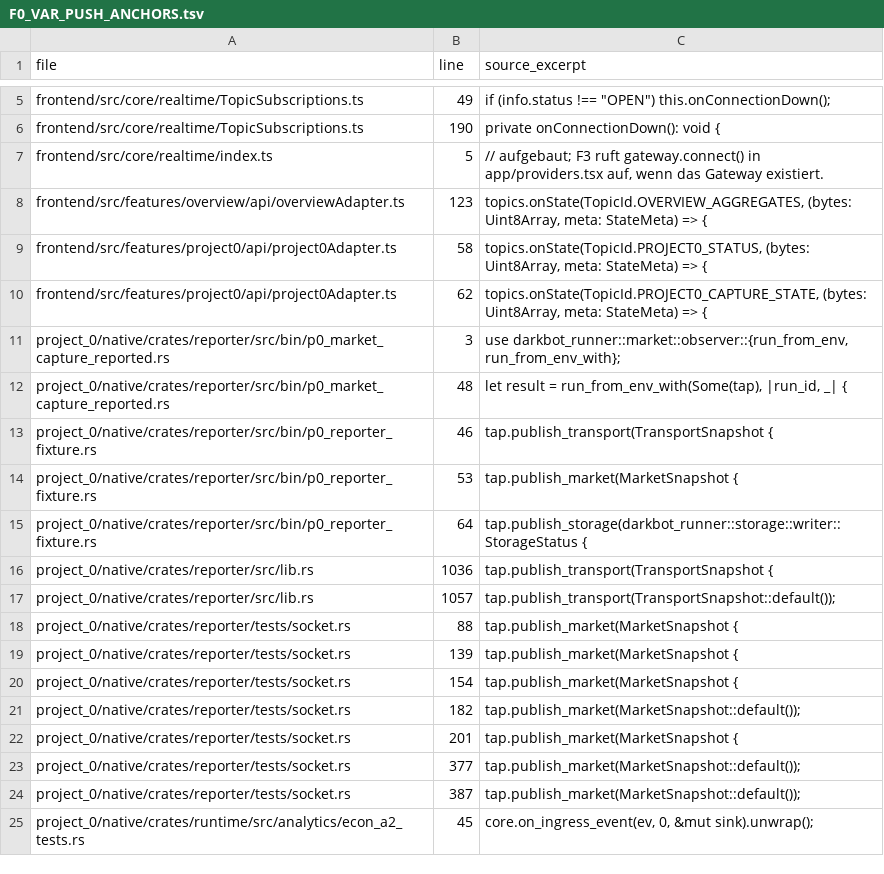
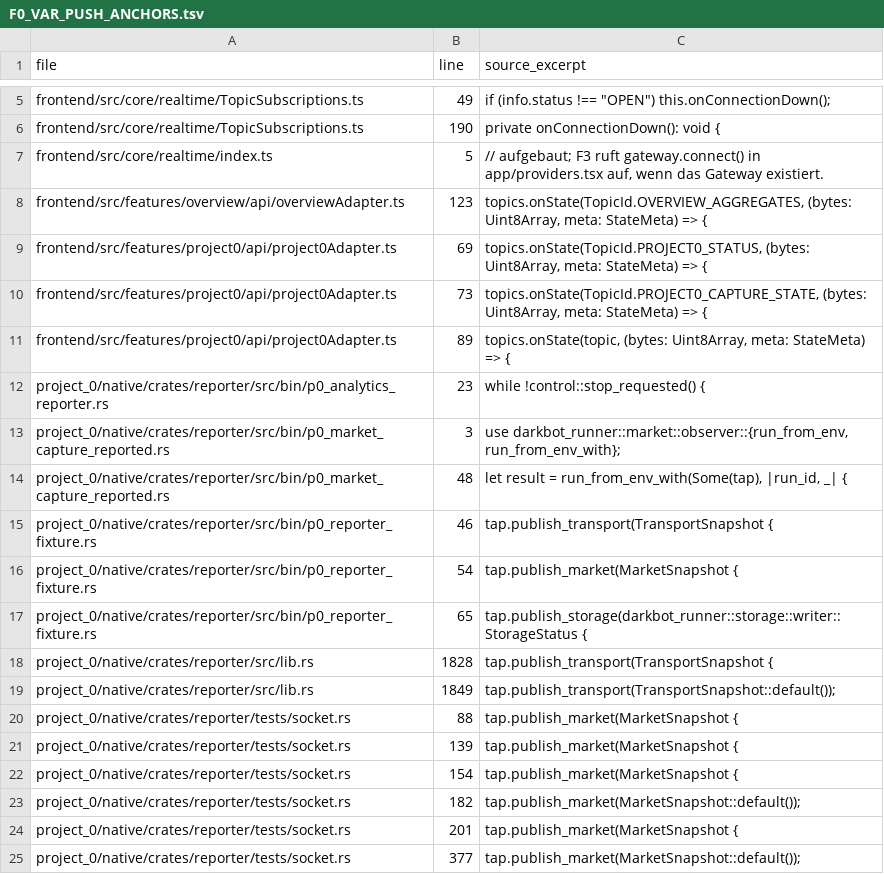
Before and after one commit to sawyerma/darkbot, a TSV file: project_0/docs/F0_VAR_PUSH_ANCHORS.tsv, drawn as a sheet; only a part is shown, gaps mark what is left out; the shorter side is filled out with more unchanged rows; the diff covers the shown part only.

```diff
--- a/project_0/docs/F0_VAR_PUSH_ANCHORS.tsv
+++ b/project_0/docs/F0_VAR_PUSH_ANCHORS.tsv
@@ -8,4 +8,6 @@ frontend/src/core/realtime/index.ts	5	// aufgebaut; F3 ruft gateway.connect() in
 frontend/src/features/overview/api/overviewAdapter.ts	123	topics.onState(TopicId.OVERVIEW_AGGREGATES, (bytes: Uint8Array, meta: StateMeta) => {
-frontend/src/features/project0/api/project0Adapter.ts	58	topics.onState(TopicId.PROJECT0_STATUS, (bytes: Uint8Array, meta: StateMeta) => {
-frontend/src/features/project0/api/project0Adapter.ts	62	topics.onState(TopicId.PROJECT0_CAPTURE_STATE, (bytes: Uint8Array, meta: StateMeta) => {
+frontend/src/features/project0/api/project0Adapter.ts	69	topics.onState(TopicId.PROJECT0_STATUS, (bytes: Uint8Array, meta: StateMeta) => {
+frontend/src/features/project0/api/project0Adapter.ts	73	topics.onState(TopicId.PROJECT0_CAPTURE_STATE, (bytes: Uint8Array, meta: StateMeta) => {
+frontend/src/features/project0/api/project0Adapter.ts	89	topics.onState(topic, (bytes: Uint8Array, meta: StateMeta) => {
+project_0/native/crates/reporter/src/bin/p0_analytics_reporter.rs	23	while !control::stop_requested() {
 project_0/native/crates/reporter/src/bin/p0_market_capture_reported.rs	3	use darkbot_runner::market::observer::{run_from_env, run_from_env_with};
@@ -13,6 +15,6 @@ project_0/native/crates/reporter/src/bin/p0_market_capture_reported.rs	48	let re
 project_0/native/crates/reporter/src/bin/p0_reporter_fixture.rs	46	tap.publish_transport(TransportSnapshot {
-project_0/native/crates/reporter/src/bin/p0_reporter_fixture.rs	53	tap.publish_market(MarketSnapshot {
-project_0/native/crates/reporter/src/bin/p0_reporter_fixture.rs	64	tap.publish_storage(darkbot_runner::storage::writer::StorageStatus {
-project_0/native/crates/reporter/src/lib.rs	1036	tap.publish_transport(TransportSnapshot {
-project_0/native/crates/reporter/src/lib.rs	1057	tap.publish_transport(TransportSnapshot::default());
+project_0/native/crates/reporter/src/bin/p0_reporter_fixture.rs	54	tap.publish_market(MarketSnapshot {
+project_0/native/crates/reporter/src/bin/p0_reporter_fixture.rs	65	tap.publish_storage(darkbot_runner::storage::writer::StorageStatus {
+project_0/native/crates/reporter/src/lib.rs	1828	tap.publish_transport(TransportSnapshot {
+project_0/native/crates/reporter/src/lib.rs	1849	tap.publish_transport(TransportSnapshot::default());
 project_0/native/crates/reporter/tests/socket.rs	88	tap.publish_market(MarketSnapshot {
```
Also changed, not shown: 4 added rows and 26 edited cells elsewhere in this file, project_0/docs/F0_VAR_ENV_REFERENCES.tsv, project_0/docs/F0_VAR_GUI_SURFACES.tsv, 5 other files.
